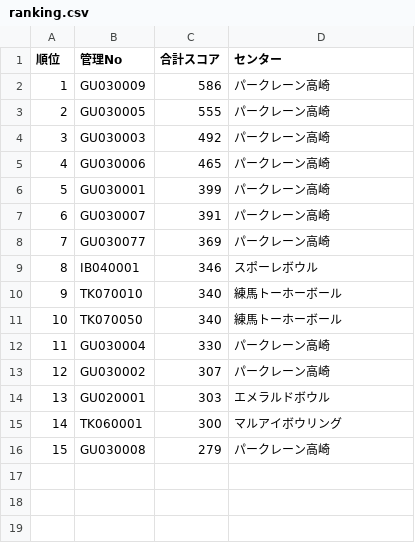
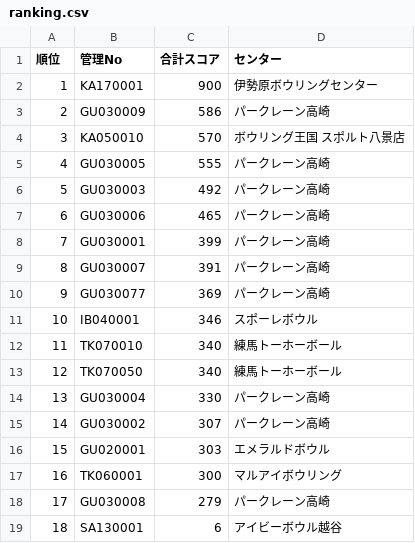
Before and after one commit to takehiko2324/ranking2026, a CSV file: ranking.csv, drawn as a sheet; addresses are those after the commit; the diff names each change by its address in the sheet, - before the commit and + after, or states it on an @@ line.

Commit message:
Update ranking.csv from FileMaker

```diff
--- a/ranking.csv
+++ b/ranking.csv
+row 2: 1 | KA170001 | 900 | 伊勢原ボウリングセンター
@@ column A (順位) renumbered between rows 3 and 18 @@
+row 4: 3 | KA050010 | 570 | ボウリング王国 スポルト八景店
+row 19: 18 | SA130001 | 6 | アイビーボウル越谷
```
